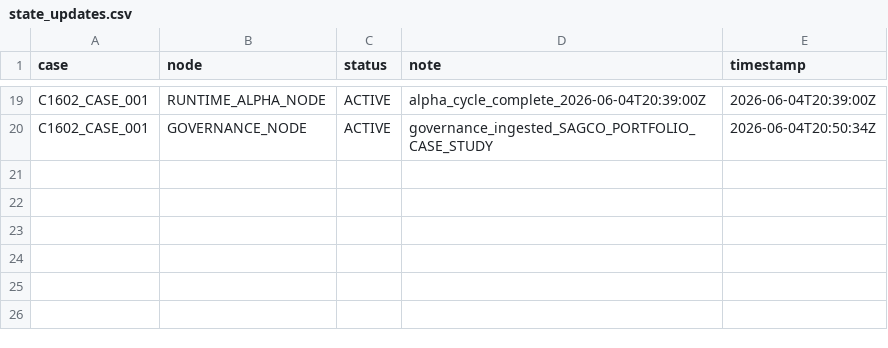
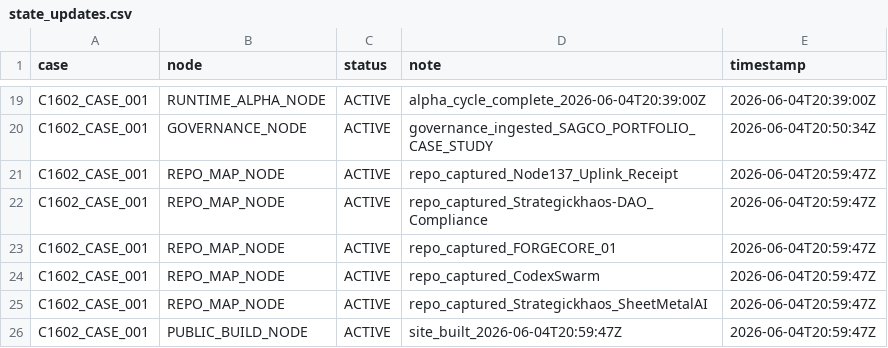
Before and after one commit to Me10101-01/Sovereignty-Architecture-Elevator-Pitch-, a CSV file: sagco_ish/shared_state/logs/state_updates.csv, drawn as a sheet; only a part is shown, gaps mark what is left out; the diff names each change by its address in the sheet, - before the commit and + after, or states it on an @@ line.

```diff
--- a/sagco_ish/shared_state/logs/state_updates.csv
+++ b/sagco_ish/shared_state/logs/state_updates.csv
+row 21: C1602_CASE_001 | REPO_MAP_NODE | ACTIVE | repo_captured_Node137_Uplink_Receipt | 2026-06-04T20:59:47Z
+row 22: C1602_CASE_001 | REPO_MAP_NODE | ACTIVE | repo_captured_Strategickhaos-DAO_Compliance | 2026-06-04T20:59:47Z
+row 23: C1602_CASE_001 | REPO_MAP_NODE | ACTIVE | repo_captured_FORGECORE_01 | 2026-06-04T20:59:47Z
+row 24: C1602_CASE_001 | REPO_MAP_NODE | ACTIVE | repo_captured_CodexSwarm | 2026-06-04T20:59:47Z
+row 25: C1602_CASE_001 | REPO_MAP_NODE | ACTIVE | repo_captured_Strategickhaos_SheetMetalAI | 2026-06-04T20:59:47Z
+row 26: C1602_CASE_001 | PUBLIC_BUILD_NODE | ACTIVE | site_built_2026-06-04T20:59:47Z | 2026-06-04T20:59:47Z
```
Also changed, not shown: sagco_ish/registry/logs/command_registry.csv, 8 other files.
